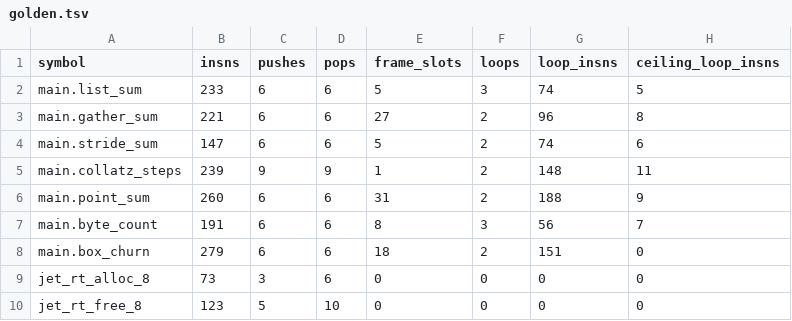
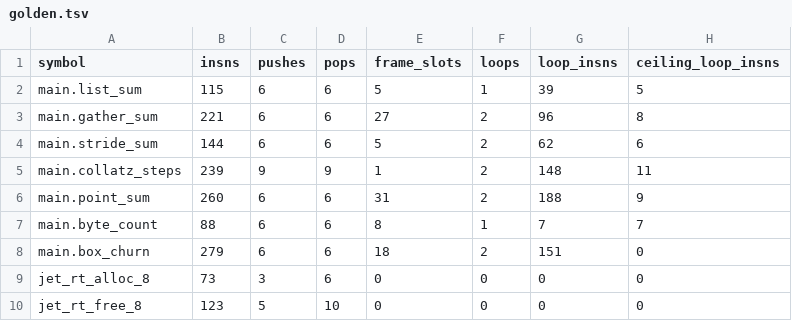
Before and after one commit to jet-language/jet, a TSV file: Tools/Perf/CodegenCeiling/golden.tsv, drawn as a sheet.

Commit message:
codegen: Phase 3A bounded accumulators, strip-mined stop polls, AVX2/AVX-512 reductions

```diff
--- a/Tools/Perf/CodegenCeiling/golden.tsv
+++ b/Tools/Perf/CodegenCeiling/golden.tsv
@@ -1,8 +1,8 @@
 symbol	insns	pushes	pops	frame_slots	loops	loop_insns	ceiling_loop_insns
-main.list_sum	233	6	6	5	3	74	5
+main.list_sum	115	6	6	5	1	39	5
 main.gather_sum	221	6	6	27	2	96	8
-main.stride_sum	147	6	6	5	2	74	6
+main.stride_sum	144	6	6	5	2	62	6
 main.collatz_steps	239	9	9	1	2	148	11
 main.point_sum	260	6	6	31	2	188	9
-main.byte_count	191	6	6	8	3	56	7
+main.byte_count	88	6	6	8	1	7	7
 main.box_churn	279	6	6	18	2	151	0
```
Also changed, not shown: 10 other files.
